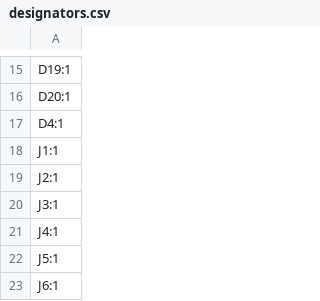
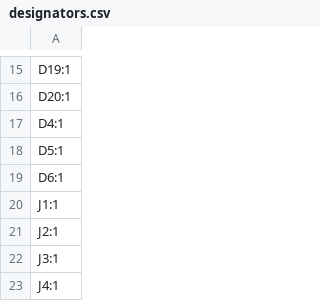
Before and after one commit to revk/ESP32-Remote, a CSV file: PCB/Remote/production/designators.csv, drawn as a sheet; only a part is shown, gaps mark what is left out; the shorter side is filled out with more unchanged rows; the diff names each change by its address in the sheet, - before the commit and + after, or states it on an @@ line.

```diff
--- a/PCB/Remote/production/designators.csv
+++ b/PCB/Remote/production/designators.csv
+row 18: D5:1
+row 19: D6:1
```
Also changed, not shown: PCB/Remote/production/bom.csv, PCB/Remote/production/positions.csv, 5 other files.
